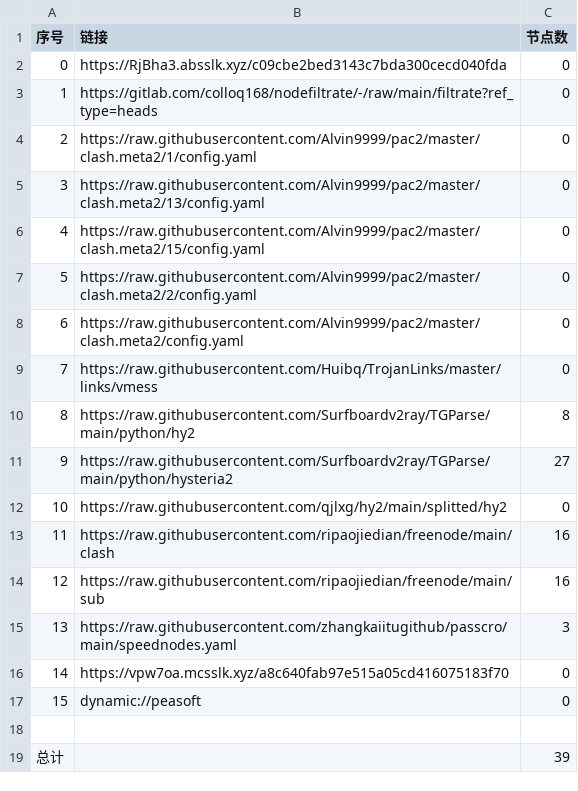
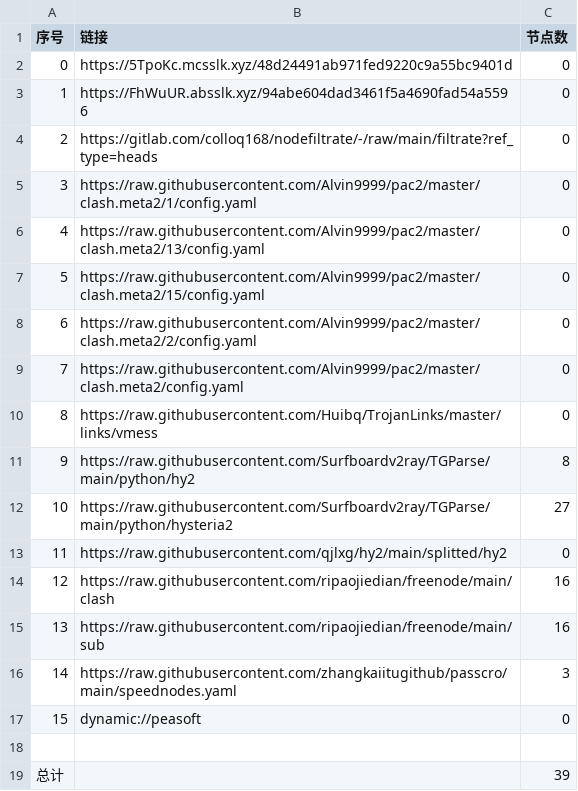
Before and after one commit to hnonly/AutoMergePublicNodes, a CSV file: list_result.csv, drawn as a sheet; removed rows and columns are numbered as before the commit, all else as after; the diff names each change by its address in the sheet, - before the commit and + after, or states it on an @@ line.

```diff
--- a/list_result.csv
+++ b/list_result.csv
-B2 (链接): https://RjBha3.absslk.xyz/c09cbe2bed3143c7bda300cecd040fda
+B2 (链接): https://5TpoKc.mcsslk.xyz/48d24491ab971fed9220c9a55bc9401d
+row 3: 1 | https://FhWuUR.absslk.xyz/94abe604dad3461f5a4690fad54a5596 | 0
@@ column A (序号) renumbered between rows 4 and 16 @@
-row 16: 14 | https://vpw7oa.mcsslk.xyz/a8c640fab97e515a05cd416075183f70 | 0
```
Also changed, not shown: 21 other files.
